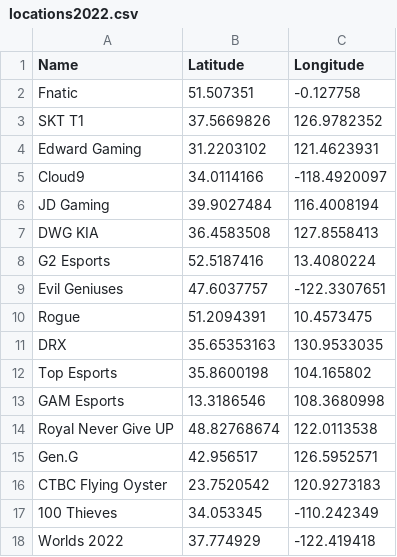
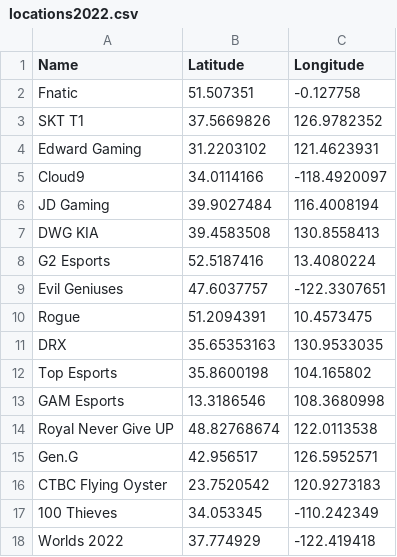
Before and after one commit to RedSkyRed/DataVisualisation2, a CSV file: data/locations2022.csv, drawn as a sheet.

```diff
--- a/data/locations2022.csv
+++ b/data/locations2022.csv
@@ -6,3 +6,3 @@ Cloud9,34.0114166,-118.4920097
 JD Gaming,39.9027484,116.4008194
-DWG KIA,36.4583508,127.8558413
+DWG KIA,39.4583508,130.8558413
 G2 Esports,52.5187416,13.4080224
```
Also changed, not shown: 3 other files.
